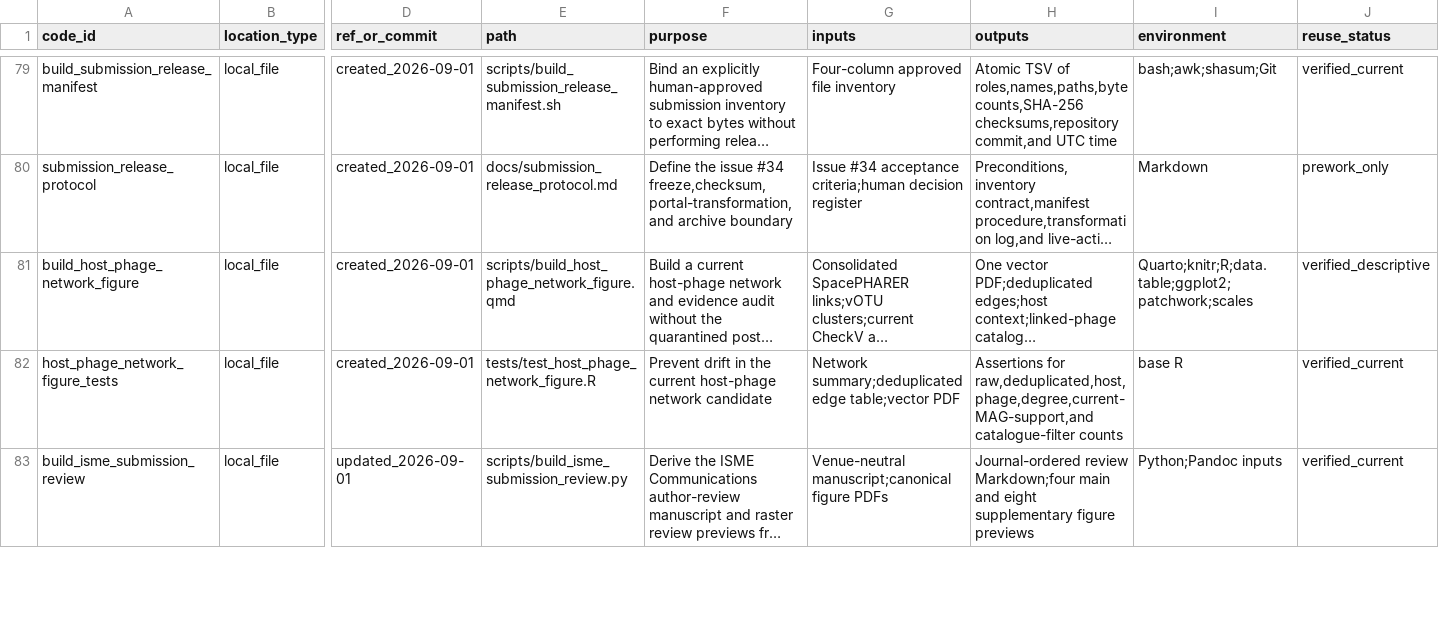
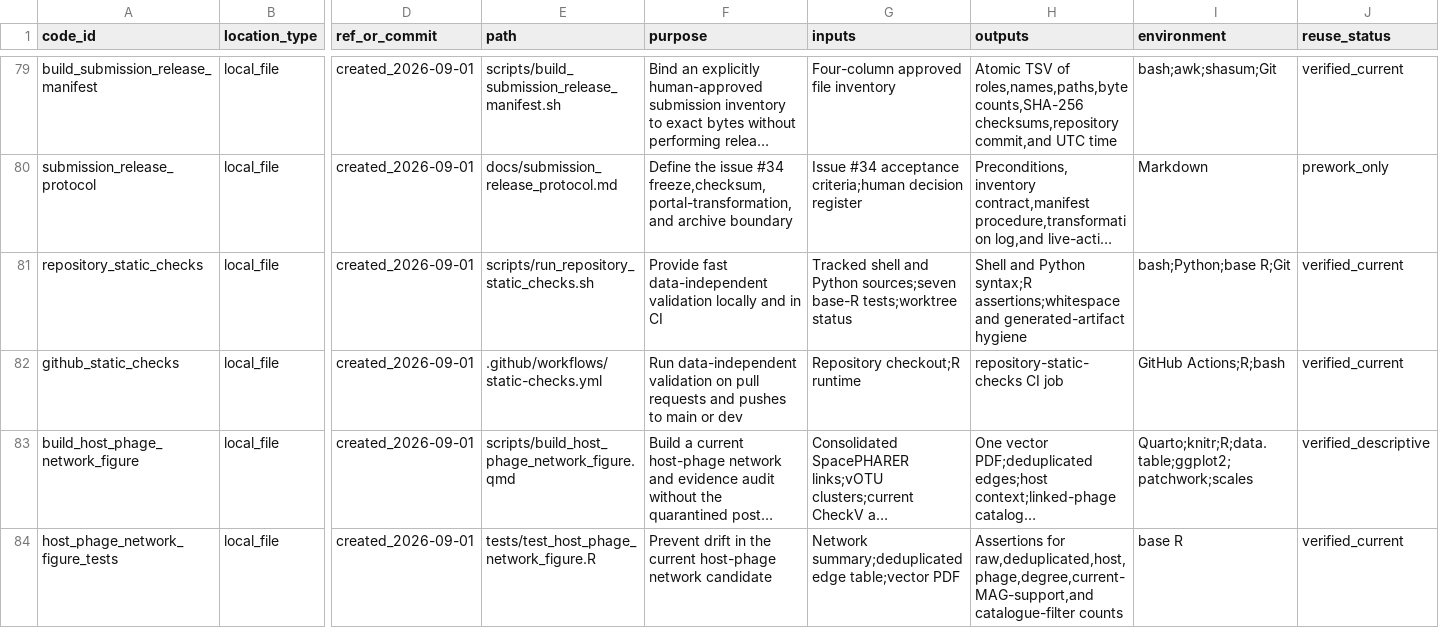
Before and after one commit to shaman-narayanasamy/phage_uv_ecology_analysis, a TSV file: manifests/code_manifest.tsv, drawn as a sheet; only a part is shown, gaps mark what is left out; the shorter side is filled out with more unchanged rows; long unchanged cells end in …; rows hold the shown columns only; the diff names each change by its address in the sheet, - before the commit and + after, or states it on an @@ line.

Commit message:
add data-independent repository CI

```diff
--- a/manifests/code_manifest.tsv
+++ b/manifests/code_manifest.tsv
+row 81: repository_static_checks | local_file | created_2026-09-01 | scripts/run_repository_static_checks.sh | Provide fast data-independent validation locally and in CI | Tracked shell and Python sources;seven base-R tests;worktree status | Shell and Python syntax;R assertions;whitespace and generated-artifact hygiene | bash;Python;base R;Git | verified_current
+row 82: github_static_checks | local_file | created_2026-09-01 | .github/workflows/static-checks.yml | Run data-independent validation on pull requests and pushes to main or dev | Repository checkout;R runtime | repository-static-checks CI job | GitHub Actions;R;bash | verified_current
```
Also changed, not shown: 3 other files.
